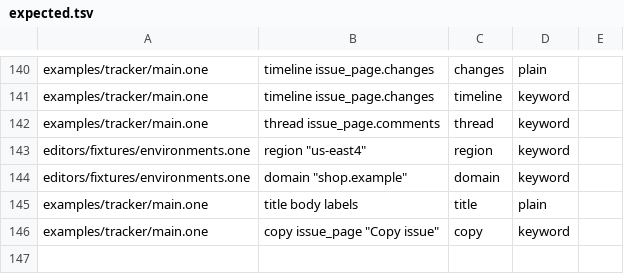
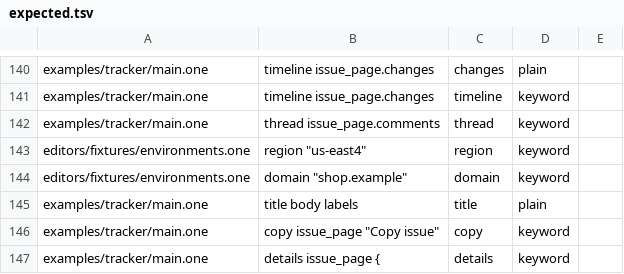
Before and after one commit to da0x/uione, a TSV file: editors/expected.tsv, drawn as a sheet; only a part is shown, gaps mark what is left out.

Commit message:
Details show a view's values beside what they are, a text can have a when, and a view can read a person's name through a field

```diff
--- a/editors/expected.tsv
+++ b/editors/expected.tsv
@@ -166 +166,2 @@ examples/tracker/main.one	title  body  labels	title	plain
 examples/tracker/main.one	copy issue_page "Copy issue"	copy	keyword
+examples/tracker/main.one	details issue_page {	details	keyword
```
Also changed, not shown: 17 other files.
